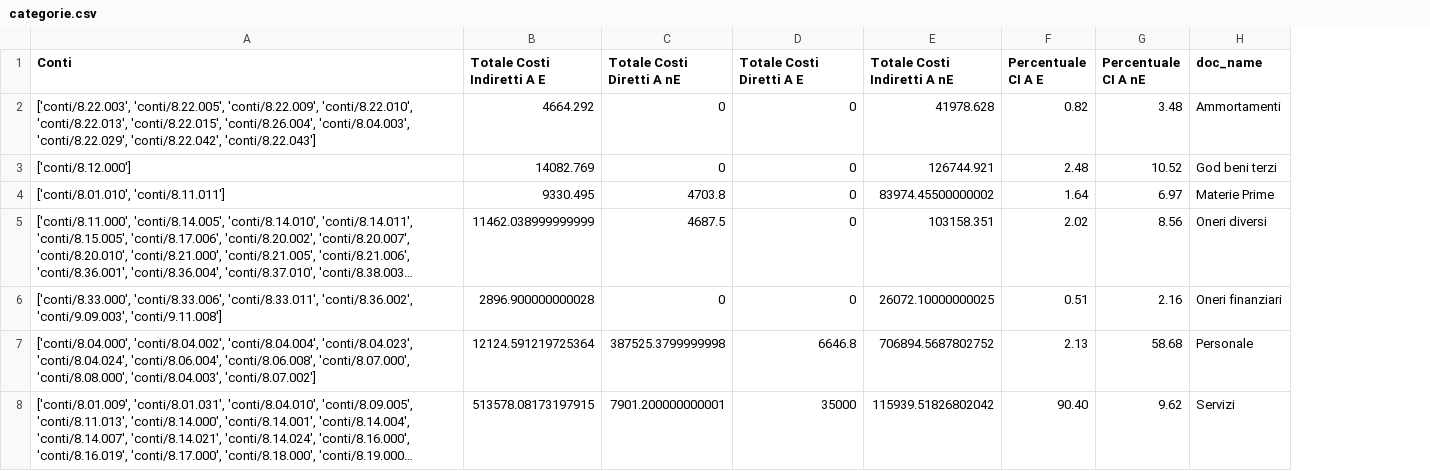
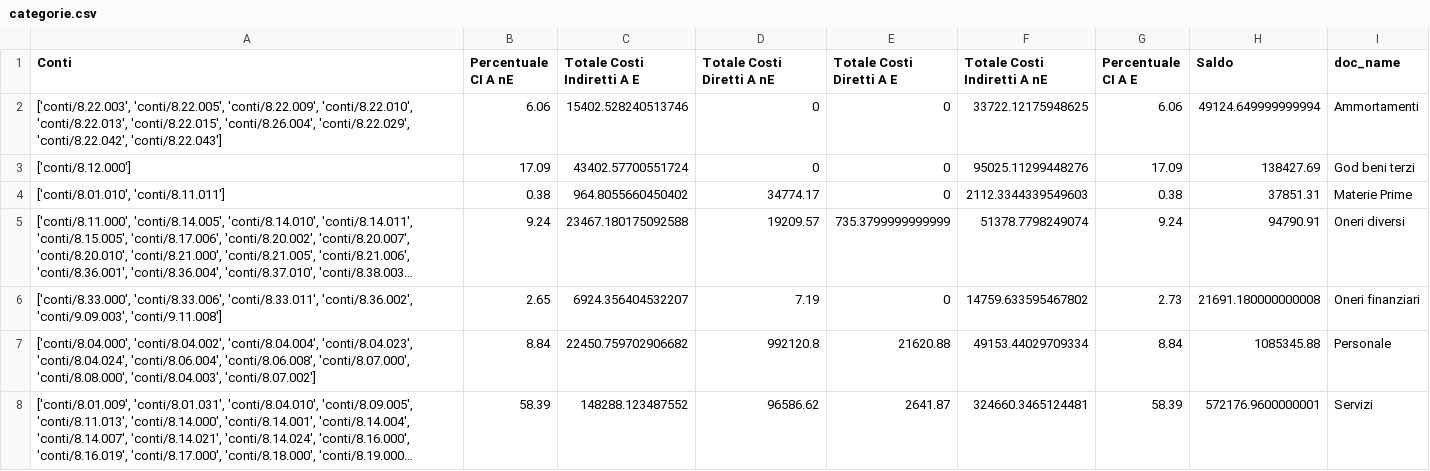
Before and after one commit to ChristianVerdone/TesiTriennale, a CSV file: code/categorie.csv, drawn as a sheet; long unchanged cells end in …; removed rows and columns are numbered as before the commit, all else as after; the diff names each change by its address in the sheet, - before the commit and + after, or states it on an @@ line.

```diff
--- a/code/categorie.csv
+++ b/code/categorie.csv
+column B (Percentuale CI A nE), rows 2-8: 6.06 | 17.09 | 0.38 | 9.24 | 2.65 | 8.84 | 58.39
-column G (Percentuale CI A nE), rows 2-8: 3.48 | 10.52 | 6.97 | 8.56 | 2.16 | 58.68 | 9.62
+column H (Saldo), rows 2-8: 49124.649999999994 | 138427.69 | 37851.31 | 94790.91 | 21691.180000000008 | 1085345.88 | 572176.9600000001
-A2 (Conti): …'conti/8.22.015', 'conti/8.26.004', 'conti/8.04.003', 'conti/8.22.029', 'conti/8.22.042',…
+A2 (Conti): …'conti/8.22.015', 'conti/8.26.004', 'conti/8.22.029', 'conti/8.22.042',…
-C2 (Totale Costi Indiretti A E): 4664.292
+C2 (Totale Costi Indiretti A E): 15402.528240513746
-F2 (Totale Costi Indiretti A nE): 41978.628
+F2 (Totale Costi Indiretti A nE): 33722.12175948625
-G2 (Percentuale CI A E): 0.82
+G2 (Percentuale CI A E): 6.06
-C3 (Totale Costi Indiretti A E): 14082.769
+C3 (Totale Costi Indiretti A E): 43402.57700551724
-F3 (Totale Costi Indiretti A nE): 126744.921
+F3 (Totale Costi Indiretti A nE): 95025.11299448276
-G3 (Percentuale CI A E): 2.48
+G3 (Percentuale CI A E): 17.09
-C4 (Totale Costi Indiretti A E): 9330.495
+C4 (Totale Costi Indiretti A E): 964.8055660450402
-D4 (Totale Costi Diretti A nE): 4703.8
+D4 (Totale Costi Diretti A nE): 34774.17
-F4 (Totale Costi Indiretti A nE): 83974.45500000002
+F4 (Totale Costi Indiretti A nE): 2112.3344339549603
-G4 (Percentuale CI A E): 1.64
+G4 (Percentuale CI A E): 0.38
-C5 (Totale Costi Indiretti A E): 11462.038999999999
+C5 (Totale Costi Indiretti A E): 23467.180175092588
-D5 (Totale Costi Diretti A nE): 4687.5
+D5 (Totale Costi Diretti A nE): 19209.57
-E5 (Totale Costi Diretti A E): 0
+E5 (Totale Costi Diretti A E): 735.3799999999999
-F5 (Totale Costi Indiretti A nE): 103158.351
+F5 (Totale Costi Indiretti A nE): 51378.7798249074
-G5 (Percentuale CI A E): 2.02
+G5 (Percentuale CI A E): 9.24
-C6 (Totale Costi Indiretti A E): 2896.900000000028
+C6 (Totale Costi Indiretti A E): 6924.356404532207
-D6 (Totale Costi Diretti A nE): 0
+D6 (Totale Costi Diretti A nE): 7.19
-F6 (Totale Costi Indiretti A nE): 26072.10000000025
+F6 (Totale Costi Indiretti A nE): 14759.633595467802
-G6 (Percentuale CI A E): 0.51
+G6 (Percentuale CI A E): 2.73
-C7 (Totale Costi Indiretti A E): 12124.591219725364
+C7 (Totale Costi Indiretti A E): 22450.759702906682
-D7 (Totale Costi Diretti A nE): 387525.3799999998
+D7 (Totale Costi Diretti A nE): 992120.8
-E7 (Totale Costi Diretti A E): 6646.8
+E7 (Totale Costi Diretti A E): 21620.88
-F7 (Totale Costi Indiretti A nE): 706894.5687802752
+F7 (Totale Costi Indiretti A nE): 49153.44029709334
-G7 (Percentuale CI A E): 2.13
+G7 (Percentuale CI A E): 8.84
-C8 (Totale Costi Indiretti A E): 513578.08173197915
+C8 (Totale Costi Indiretti A E): 148288.123487552
-D8 (Totale Costi Diretti A nE): 7901.200000000001
+D8 (Totale Costi Diretti A nE): 96586.62
-E8 (Totale Costi Diretti A E): 35000
+E8 (Totale Costi Diretti A E): 2641.87
-F8 (Totale Costi Indiretti A nE): 115939.51826802042
+F8 (Totale Costi Indiretti A nE): 324660.3465124481
-G8 (Percentuale CI A E): 90.40
+G8 (Percentuale CI A E): 58.39
```
Also changed, not shown: code/personale.csv, code/progetti.csv, 25 other files.
